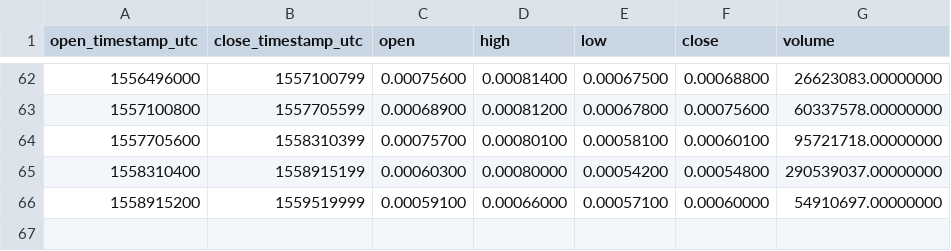
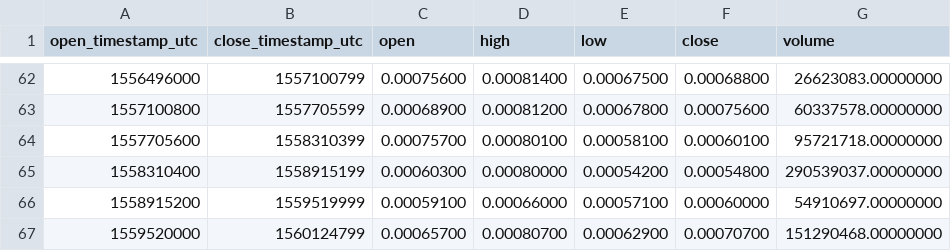
Before and after one commit to cryptobigbro/binance-ZILBNB, a CSV file: binance-ZILBNB-1w.csv, drawn as a sheet; only a part is shown, gaps mark what is left out.

```diff
--- a/binance-ZILBNB-1w.csv
+++ b/binance-ZILBNB-1w.csv
@@ -66 +66,2 @@ open_timestamp_utc,close_timestamp_utc,open,high,low,close,volume
 1558915200,1559519999,0.00059100,0.00066000,0.00057100,0.00060000,54910697.00000000
+1559520000,1560124799,0.00065700,0.00080700,0.00062900,0.00070700,151290468.00000000
```
Also changed, not shown: binance-ZILBNB-1h.csv, 1 other file.
